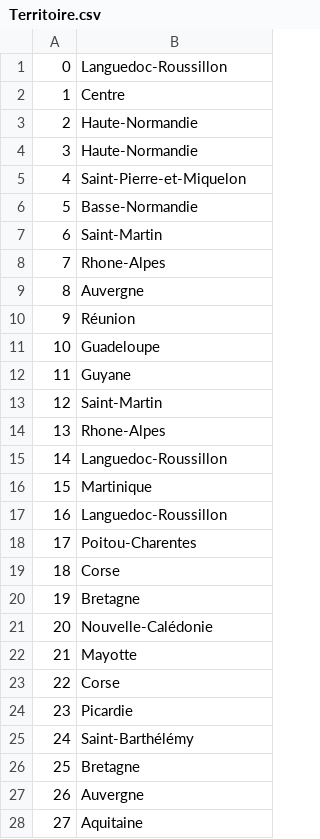
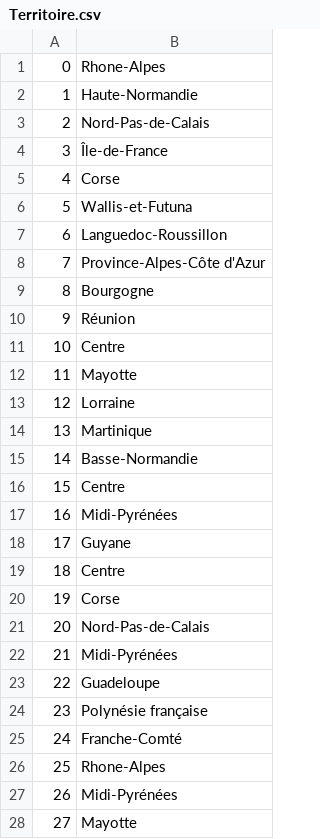
Before and after one commit to RUIZ-Enrique-25002136/S2.04, a CSV file: csv/Territoire.csv, drawn as a sheet; only a part is shown; the diff covers the shown part only.

```diff
--- a/csv/Territoire.csv
+++ b/csv/Territoire.csv
@@ -1,28 +1,28 @@
-0,"Languedoc-Roussillon"
-1,"Centre"
-2,"Haute-Normandie"
-3,"Haute-Normandie"
-4,"Saint-Pierre-et-Miquelon"
-5,"Basse-Normandie"
-6,"Saint-Martin"
-7,"Rhone-Alpes"
-8,"Auvergne"
+0,"Rhone-Alpes"
+1,"Haute-Normandie"
+2,"Nord-Pas-de-Calais"
+3,"Île-de-France"
+4,"Corse"
+5,"Wallis-et-Futuna"
+6,"Languedoc-Roussillon"
+7,"Province-Alpes-Côte d'Azur"
+8,"Bourgogne"
 9,"Réunion"
-10,"Guadeloupe"
-11,"Guyane"
-12,"Saint-Martin"
-13,"Rhone-Alpes"
-14,"Languedoc-Roussillon"
-15,"Martinique"
-16,"Languedoc-Roussillon"
-17,"Poitou-Charentes"
-18,"Corse"
-19,"Bretagne"
-20,"Nouvelle-Calédonie"
-21,"Mayotte"
-22,"Corse"
-23,"Picardie"
-24,"Saint-Barthélémy"
-25,"Bretagne"
-26,"Auvergne"
-27,"Aquitaine"
+10,"Centre"
+11,"Mayotte"
+12,"Lorraine"
+13,"Martinique"
+14,"Basse-Normandie"
+15,"Centre"
+16,"Midi-Pyrénées"
+17,"Guyane"
+18,"Centre"
+19,"Corse"
+20,"Nord-Pas-de-Calais"
+21,"Midi-Pyrénées"
+22,"Guadeloupe"
+23,"Polynésie française"
+24,"Franche-Comté"
+25,"Rhone-Alpes"
+26,"Midi-Pyrénées"
+27,"Mayotte"
```
Also changed, not shown: 22 edited cells elsewhere in this file, csv/Contient.csv, csv/Est afflié.csv, 43 other files.
